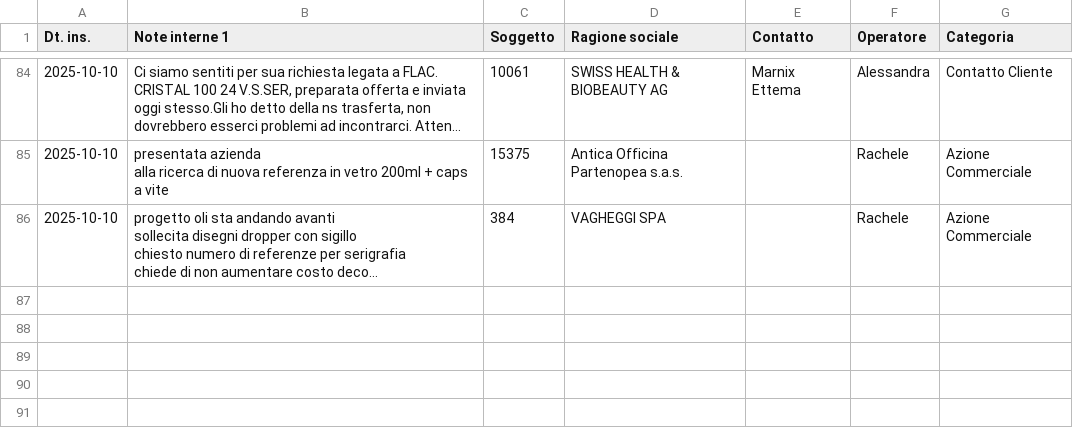
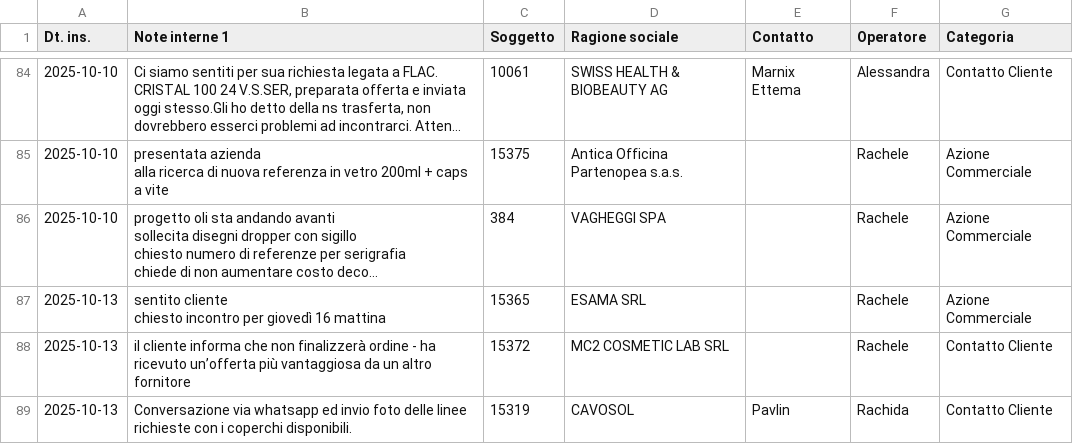
Before and after one commit to StefanoBonfanti66/attivita_giornaliere_project, a CSV file: aggregated_data.csv, drawn as a sheet; only a part is shown, gaps mark what is left out; long unchanged cells end in …; ↵ is a line break in a cell; the diff names each change by its address in the sheet, - before the commit and + after, or states it on an @@ line.

Commit message:
Automated data aggregation update - 2025-10-13 17:35:32

```diff
--- a/aggregated_data.csv
+++ b/aggregated_data.csv
+row 87: 2025-10-13 | sentito cliente ↵ chiesto incontro per giovedì 16 mattina | 15365 | ESAMA SRL |  | Rachele | Azione Commerciale
+row 88: 2025-10-13 | il cliente informa che non finalizzerà ordine - ha ricevuto un’offerta più vantaggiosa da un altro fornitore | 15372 | MC2 COSMETIC LAB SRL |  | Rachele | Contatto Cliente
+row 89: 2025-10-13 | Conversazione via whatsapp ed invio foto delle linee richieste con i coperchi disponibili. | 15319 | CAVOSOL | Pavlin | Rachida | Contatto Cliente
```
